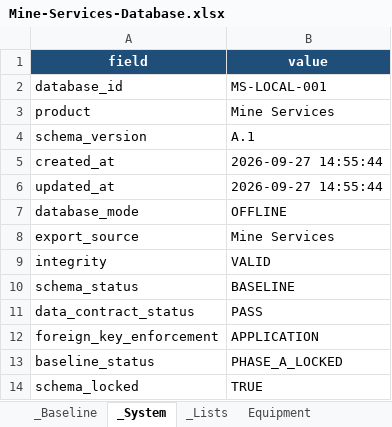
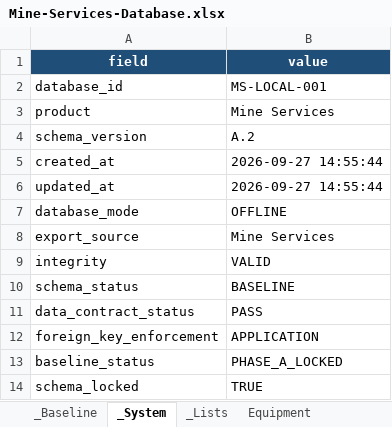
Before and after one commit to yay460-jpg/portofolio, an Excel workbook: lithosite-Mine-Services/Database/Mine-Services-Database.xlsx, sheet _System, drawn as a sheet; values as stored, in another font and other column widths than the file's, no borders; the diff names each change by its address in the sheet, - before the commit and + after, or states it on an @@ line.

```diff
--- a/lithosite-Mine-Services/Database/Mine-Services-Database.xlsx (sheet _System)
+++ b/lithosite-Mine-Services/Database/Mine-Services-Database.xlsx (sheet _System)
-B4 (value): A.1
+B4 (value): A.2
```
Also changed, not shown: sheet Equipment, 7 other files.
